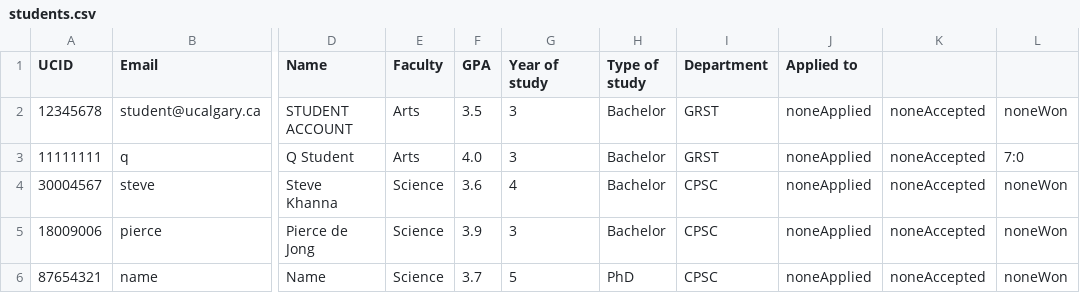
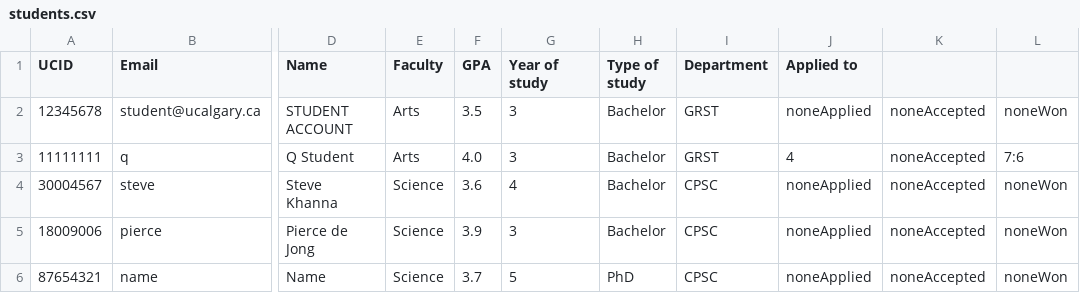
Before and after one commit to stevekhanna/Scholarship---Java, a CSV file: src/data/students.csv, drawn as a sheet; only a part is shown, gaps mark what is left out; the diff names each change by its address in the sheet, - before the commit and + after, or states it on an @@ line.

```diff
--- a/src/data/students.csv
+++ b/src/data/students.csv
-J3 (Applied to): noneApplied
+J3 (Applied to): 4
-L3: 7:0
+L3: 7:6
```
Also changed, not shown: src/data/scholarships.csv, 3 other files.
